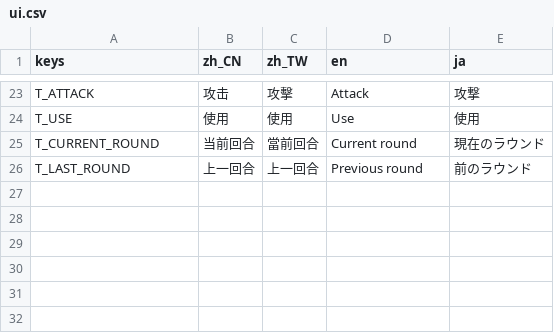
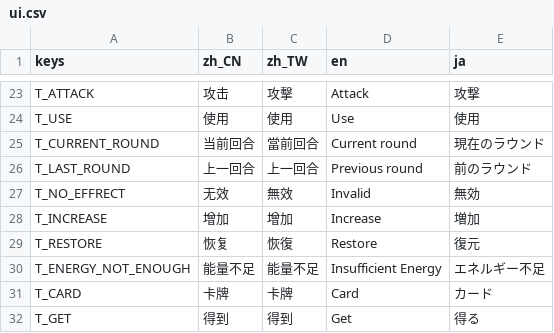
Before and after one commit to open531/EESaga, a CSV file: Assets/Localizations/ui.csv, drawn as a sheet; only a part is shown, gaps mark what is left out; the diff names each change by its address in the sheet, - before the commit and + after, or states it on an @@ line.

```diff
--- a/Assets/Localizations/ui.csv
+++ b/Assets/Localizations/ui.csv
+row 27: T_NO_EFFRECT | 无效 | 無效 | Invalid | 無効
+row 28: T_INCREASE | 增加 | 增加 | Increase | 増加
+row 29: T_RESTORE | 恢复 | 恢復 | Restore | 復元
+row 30: T_ENERGY_NOT_ENOUGH | 能量不足 | 能量不足 | Insufficient Energy | エネルギー不足
+row 31: T_CARD | 卡牌 | 卡牌 | Card | カード
+row 32: T_GET | 得到 | 得到 | Get | 得る
```
Also changed, not shown: 13 other files.
